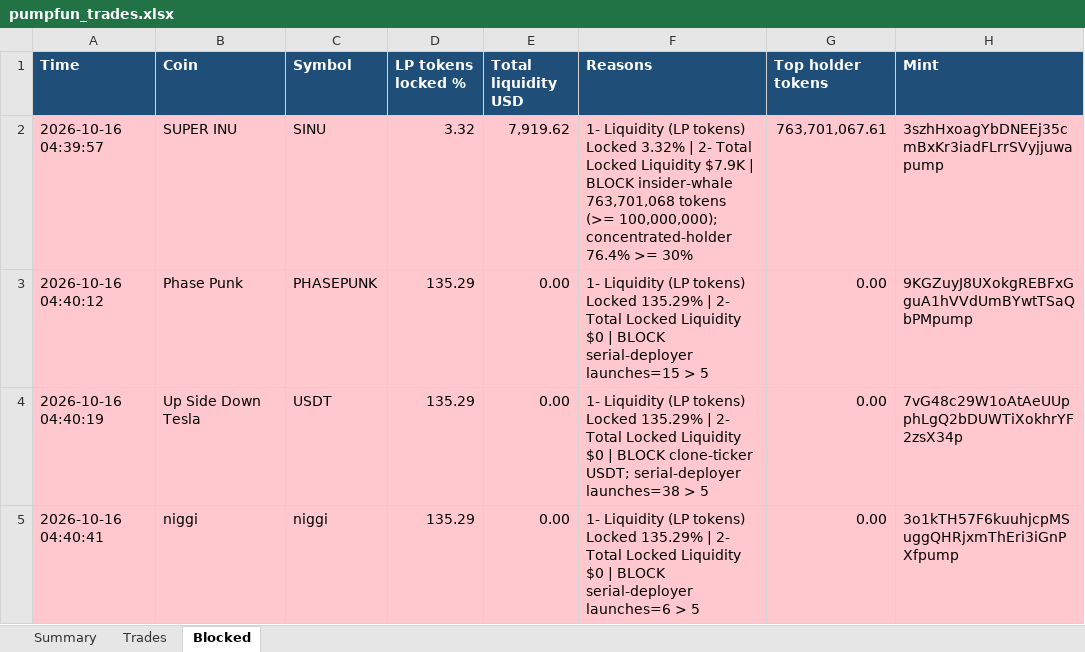
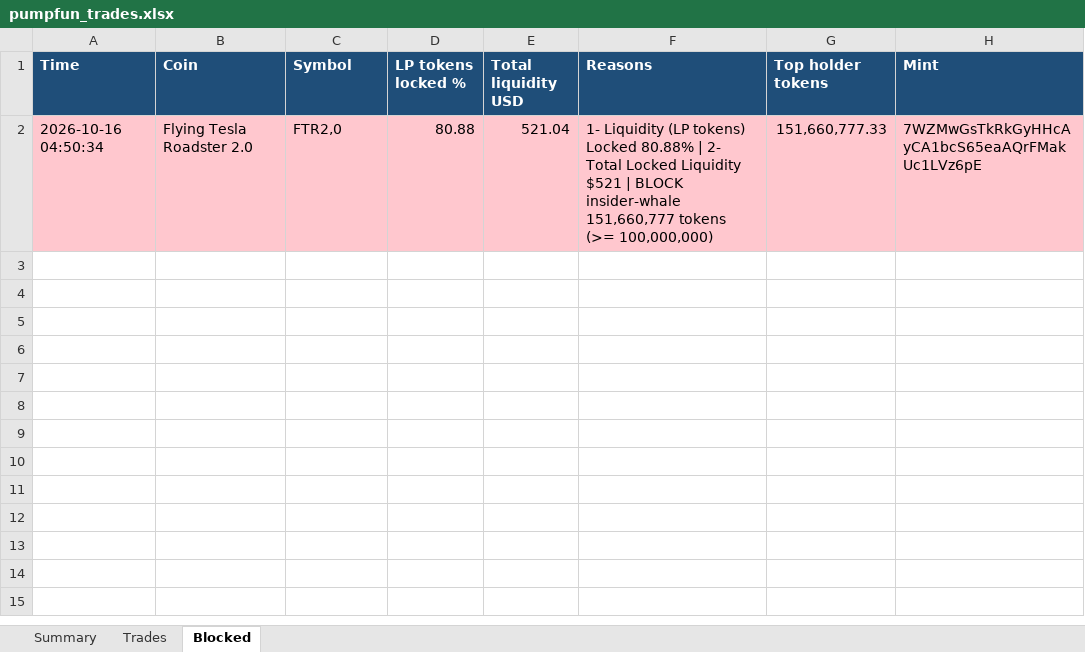
Before and after one commit to finanialfreedom/solana-trading-bot, an Excel workbook: reports/pumpfun_trades.xlsx, sheet Blocked, drawn as a sheet; values as stored, in another font and other column widths than the file's, no borders; removed rows and columns are numbered as before the commit, all else as after; the diff names each change by its address in the sheet, - before the commit and + after, or states it on an @@ line.

```diff
--- a/reports/pumpfun_trades.xlsx (sheet Blocked)
+++ b/reports/pumpfun_trades.xlsx (sheet Blocked)
-row 2: 2026-10-16 04:39:57 | SUPER INU | SINU | 3.32 | 7,919.62 | 1- Liquidity (LP tokens) Locked 3.32% | 2- Total Locked Liquidity $7.9K | BLOCK insider-whale 763,701,068 tokens (>= 100,000,000); concentrated-holder 76.4% >= 30% | 763,701,067.61 | 3szhHxoagYbDNEEj35cmBxKr3iadFLrrSVyjjuwapump
-row 3: 2026-10-16 04:40:12 | Phase Punk | PHASEPUNK | 135.29 | 0.00 | 1- Liquidity (LP tokens) Locked 135.29% | 2- Total Locked Liquidity $0 | BLOCK serial-deployer launches=15 > 5 | 0.00 | 9KGZuyJ8UXokgREBFxGguA1hVVdUmBYwtTSaQbPMpump
-row 4: 2026-10-16 04:40:19 | Up Side Down Tesla | USDT | 135.29 | 0.00 | 1- Liquidity (LP tokens) Locked 135.29% | 2- Total Locked Liquidity $0 | BLOCK clone-ticker USDT; serial-deployer launches=38 > 5 | 0.00 | 7vG48c29W1oAtAeUUpphLgQ2bDUWTiXokhrYF2zsX34p
-row 5: 2026-10-16 04:40:41 | niggi | niggi | 135.29 | 0.00 | 1- Liquidity (LP tokens) Locked 135.29% | 2- Total Locked Liquidity $0 | BLOCK serial-deployer launches=6 > 5 | 0.00 | 3o1kTH57F6kuuhjcpMSuggQHRjxmThEri3iGnPXfpump
+row 2: 2026-10-16 04:50:34 | Flying Tesla Roadster 2.0 | FTR2,0 | 80.88 | 521.04 | 1- Liquidity (LP tokens) Locked 80.88% | 2- Total Locked Liquidity $521 | BLOCK insider-whale 151,660,777 tokens (>= 100,000,000) | 151,660,777.33 | 7WZMwGsTkRkGyHHcAyCA1bcS65eaAQrFMakUc1LVz6pE
```
Also changed, not shown: sheet Trades, sheet Summary, reports/pumpfun_trades_live.xlsx, 8 other files.
